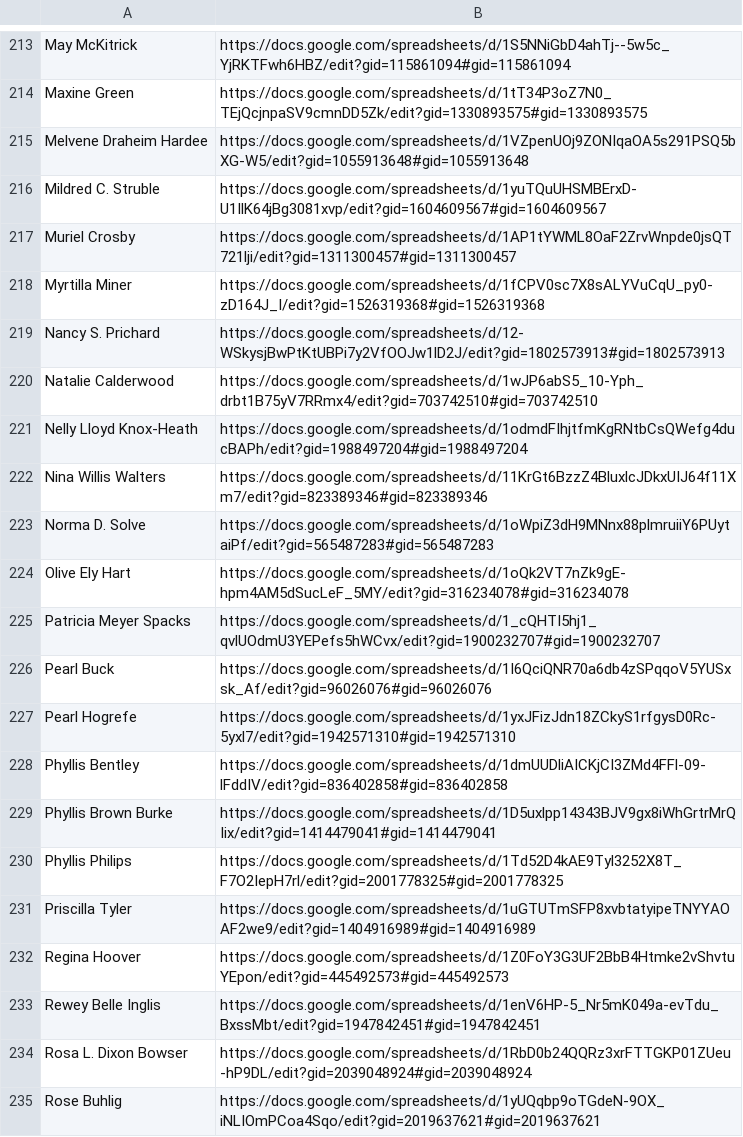
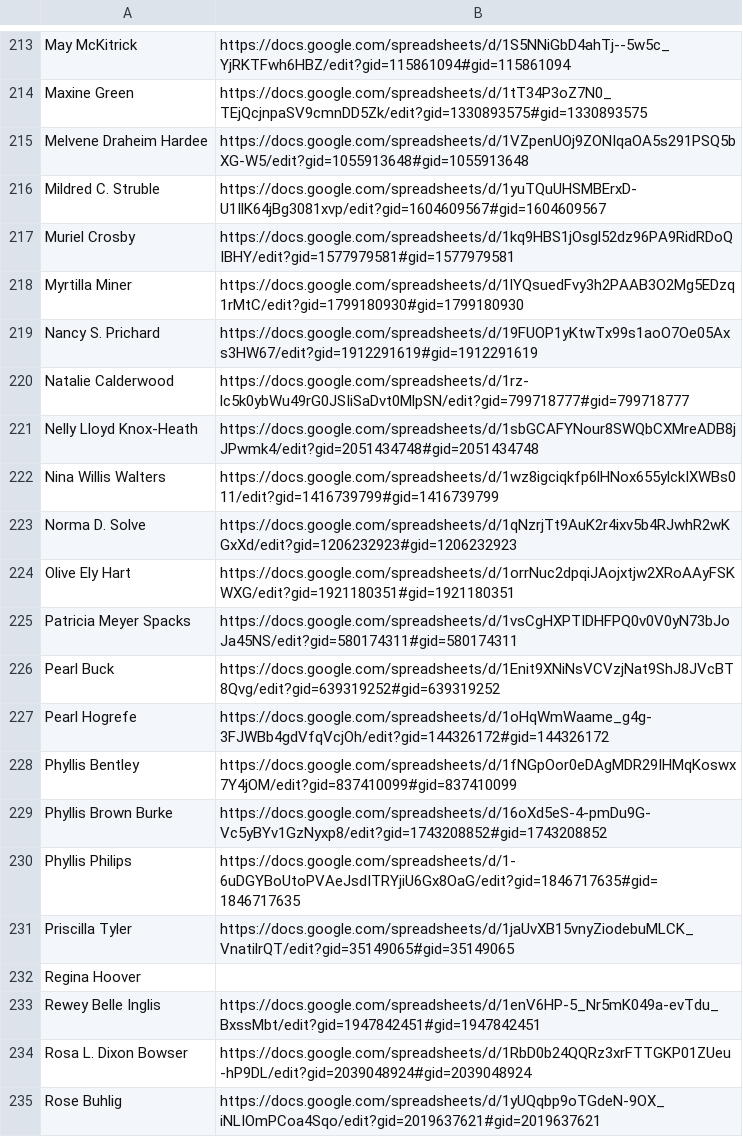
Before and after one commit to hernandezj1/LWP, a CSV file: links.csv, drawn as a sheet; only a part is shown, gaps mark what is left out.

Commit message:
Update links.csv
links up until 231

```diff
--- a/links.csv
+++ b/links.csv
@@ -216,18 +216,18 @@ Melvene Draheim Hardee, https://docs.google.com/spreadsheets/d/1VZpenUOj9ZONIqaO
 Mildred C. Struble, https://docs.google.com/spreadsheets/d/1yuTQuUHSMBErxD-U1IlK64jBg3081xvp/edit?gid=1604609567#gid=1604609567
-Muriel Crosby, https://docs.google.com/spreadsheets/d/1AP1tYWML8OaF2ZrvWnpde0jsQT721lji/edit?gid=1311300457#gid=1311300457
-Myrtilla Miner, https://docs.google.com/spreadsheets/d/1fCPV0sc7X8sALYVuCqU_py0-zD164J_I/edit?gid=1526319368#gid=1526319368
-Nancy S. Prichard, https://docs.google.com/spreadsheets/d/12-WSkysjBwPtKtUBPi7y2VfOOJw1lD2J/edit?gid=1802573913#gid=1802573913
-Natalie Calderwood, https://docs.google.com/spreadsheets/d/1wJP6abS5_10-Yph_drbt1B75yV7RRmx4/edit?gid=703742510#gid=703742510
-Nelly Lloyd Knox-Heath, https://docs.google.com/spreadsheets/d/1odmdFIhjtfmKgRNtbCsQWefg4ducBAPh/edit?gid=1988497204#gid=1988497204
-Nina Willis Walters, https://docs.google.com/spreadsheets/d/11KrGt6BzzZ4BluxlcJDkxUIJ64f11Xm7/edit?gid=823389346#gid=823389346
-Norma D. Solve, https://docs.google.com/spreadsheets/d/1oWpiZ3dH9MNnx88plmruiiY6PUytaiPf/edit?gid=565487283#gid=565487283
-Olive Ely Hart, https://docs.google.com/spreadsheets/d/1oQk2VT7nZk9gE-hpm4AM5dSucLeF_5MY/edit?gid=316234078#gid=316234078
-Patricia Meyer Spacks, https://docs.google.com/spreadsheets/d/1_cQHTI5hj1_qvlUOdmU3YEPefs5hWCvx/edit?gid=1900232707#gid=1900232707
-Pearl Buck, https://docs.google.com/spreadsheets/d/1I6QciQNR70a6db4zSPqqoV5YUSxsk_Af/edit?gid=96026076#gid=96026076
-Pearl Hogrefe, https://docs.google.com/spreadsheets/d/1yxJFizJdn18ZCkyS1rfgysD0Rc-5yxl7/edit?gid=1942571310#gid=1942571310
-Phyllis Bentley, https://docs.google.com/spreadsheets/d/1dmUUDliAICKjCI3ZMd4FFl-09-lFddIV/edit?gid=836402858#gid=836402858
-Phyllis Brown Burke, https://docs.google.com/spreadsheets/d/1D5uxlpp14343BJV9gx8iWhGrtrMrQIix/edit?gid=1414479041#gid=1414479041
-Phyllis Philips, https://docs.google.com/spreadsheets/d/1Td52D4kAE9Tyl3252X8T_F7O2IepH7rl/edit?gid=2001778325#gid=2001778325
-Priscilla Tyler, https://docs.google.com/spreadsheets/d/1uGTUTmSFP8xvbtatyipeTNYYAOAF2we9/edit?gid=1404916989#gid=1404916989
-Regina Hoover, https://docs.google.com/spreadsheets/d/1Z0FoY3G3UF2BbB4Htmke2vShvtuYEpon/edit?gid=445492573#gid=445492573
+Muriel Crosby, https://docs.google.com/spreadsheets/d/1kq9HBS1jOsgl52dz96PA9RidRDoQIBHY/edit?gid=1577979581#gid=1577979581
+Myrtilla Miner, https://docs.google.com/spreadsheets/d/1lYQsuedFvy3h2PAAB3O2Mg5EDzq1rMtC/edit?gid=1799180930#gid=1799180930
+Nancy S. Prichard, https://docs.google.com/spreadsheets/d/19FUOP1yKtwTx99s1aoO7Oe05Axs3HW67/edit?gid=1912291619#gid=1912291619
+Natalie Calderwood, https://docs.google.com/spreadsheets/d/1rz-lc5k0ybWu49rG0JSIiSaDvt0MlpSN/edit?gid=799718777#gid=799718777
+Nelly Lloyd Knox-Heath, https://docs.google.com/spreadsheets/d/1sbGCAFYNour8SWQbCXMreADB8jJPwmk4/edit?gid=2051434748#gid=2051434748
+Nina Willis Walters, https://docs.google.com/spreadsheets/d/1wz8igciqkfp6lHNox655ylckIXWBs011/edit?gid=1416739799#gid=1416739799
+Norma D. Solve, https://docs.google.com/spreadsheets/d/1qNzrjTt9AuK2r4ixv5b4RJwhR2wKGxXd/edit?gid=1206232923#gid=1206232923
+Olive Ely Hart, https://docs.google.com/spreadsheets/d/1orrNuc2dpqiJAojxtjw2XRoAAyFSKWXG/edit?gid=1921180351#gid=1921180351
+Patricia Meyer Spacks, https://docs.google.com/spreadsheets/d/1vsCgHXPTIDHFPQ0v0V0yN73bJoJa45NS/edit?gid=580174311#gid=580174311
+Pearl Buck, https://docs.google.com/spreadsheets/d/1Enit9XNiNsVCVzjNat9ShJ8JVcBT8Qvg/edit?gid=639319252#gid=639319252
+Pearl Hogrefe, https://docs.google.com/spreadsheets/d/1oHqWmWaame_g4g-3FJWBb4gdVfqVcjOh/edit?gid=144326172#gid=144326172
+Phyllis Bentley, https://docs.google.com/spreadsheets/d/1fNGpOor0eDAgMDR29IHMqKoswx7Y4jOM/edit?gid=837410099#gid=837410099
+Phyllis Brown Burke, https://docs.google.com/spreadsheets/d/16oXd5eS-4-pmDu9G-Vc5yBYv1GzNyxp8/edit?gid=1743208852#gid=1743208852
+Phyllis Philips, https://docs.google.com/spreadsheets/d/1-6uDGYBoUtoPVAeJsdITRYjiU6Gx8OaG/edit?gid=1846717635#gid=1846717635
+Priscilla Tyler, https://docs.google.com/spreadsheets/d/1jaUvXB15vnyZiodebuMLCK_VnatilrQT/edit?gid=35149065#gid=35149065
+Regina Hoover,
 Rewey Belle Inglis, https://docs.google.com/spreadsheets/d/1enV6HP-5_Nr5mK049a-evTdu_BxssMbt/edit?gid=1947842451#gid=1947842451
```
